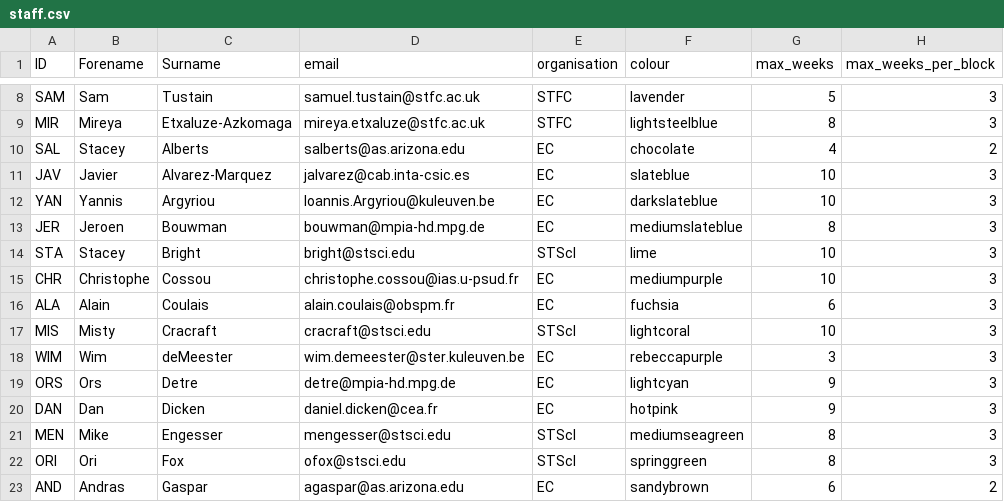
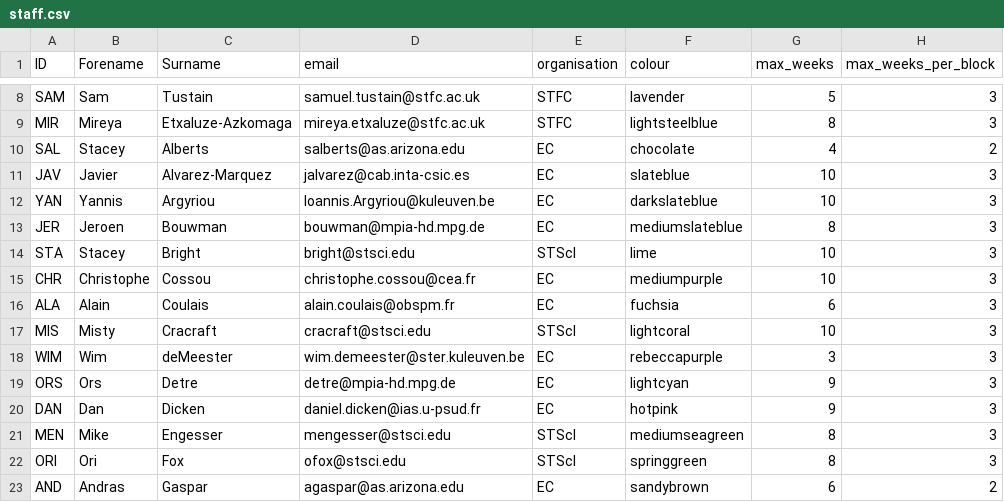
Before and after one commit to AGlasse/timeliner, a CSV file: inputs/staff.csv, drawn as a sheet; only a part is shown, gaps mark what is left out; the diff covers the shown part only; the diff names each change by its address in the sheet, - before the commit and + after, or states it on an @@ line.

Commit message:
Added Greg Sloane to staff list and fixed several email and institute editorial errors.

```diff
--- a/inputs/staff.csv
+++ b/inputs/staff.csv
-D15 (email): christophe.cossou@ias.u-psud.fr
+D15 (email): christophe.cossou@cea.fr
-D20 (email): daniel.dicken@cea.fr
+D20 (email): daniel.dicken@ias.u-psud.fr
```
Also changed, not shown: 1 added row and 4 edited cells elsewhere in this file, outputs/shift_plan_basis.csv, 2 other files.
